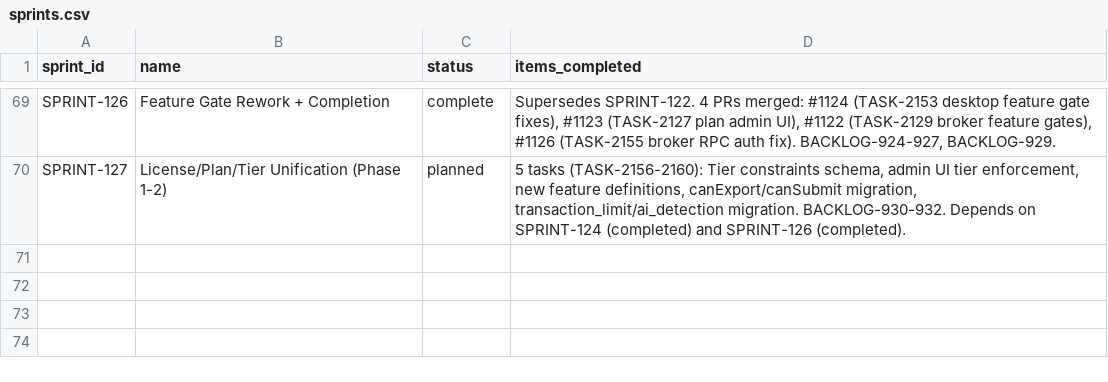
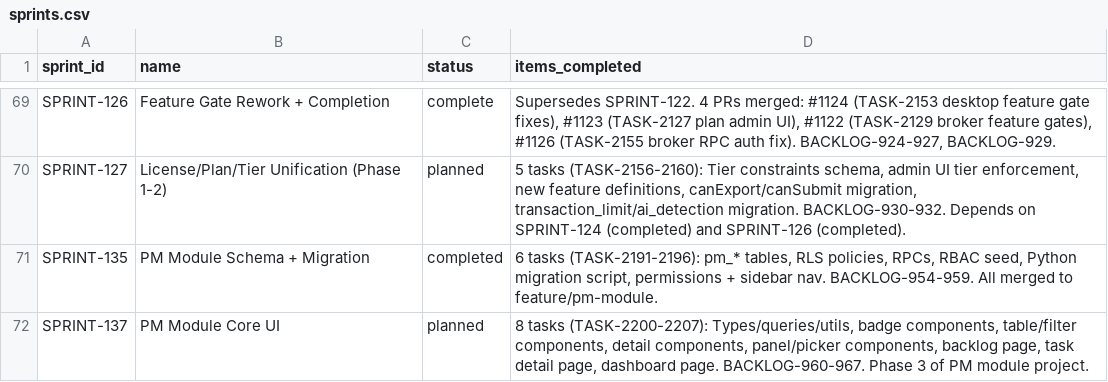
Before and after one commit to 5hdaniel/Mad, a CSV file: .claude/plans/backlog/data/sprints.csv, drawn as a sheet; only a part is shown, gaps mark what is left out.

```diff
--- a/.claude/plans/backlog/data/sprints.csv
+++ b/.claude/plans/backlog/data/sprints.csv
@@ -70 +70,3 @@ SPRINT-126,Feature Gate Rework + Completion,complete,"Supersedes SPRINT-122. 4 P
 SPRINT-127,License/Plan/Tier Unification (Phase 1-2),planned,"5 tasks (TASK-2156-2160): Tier constraints schema, admin UI tier enforcement, new feature definitions, canExport/canSubmit migration, transaction_limit/ai_detection migration. BACKLOG-930-932. Depends on SPRINT-124 (completed) and SPRINT-126 (completed)."
+SPRINT-135,PM Module Schema + Migration,completed,"6 tasks (TASK-2191-2196): pm_* tables, RLS policies, RPCs, RBAC seed, Python migration script, permissions + sidebar nav. BACKLOG-954-959. All merged to feature/pm-module."
+SPRINT-137,PM Module Core UI,planned,"8 tasks (TASK-2200-2207): Types/queries/utils, badge components, table/filter components, detail components, panel/picker components, backlog page, task detail page, dashboard page. BACKLOG-960-967. Phase 3 of PM module project."
```
Also changed, not shown: .claude/metrics/tokens.csv, .claude/plans/backlog/data/backlog.csv, 17 other files.
